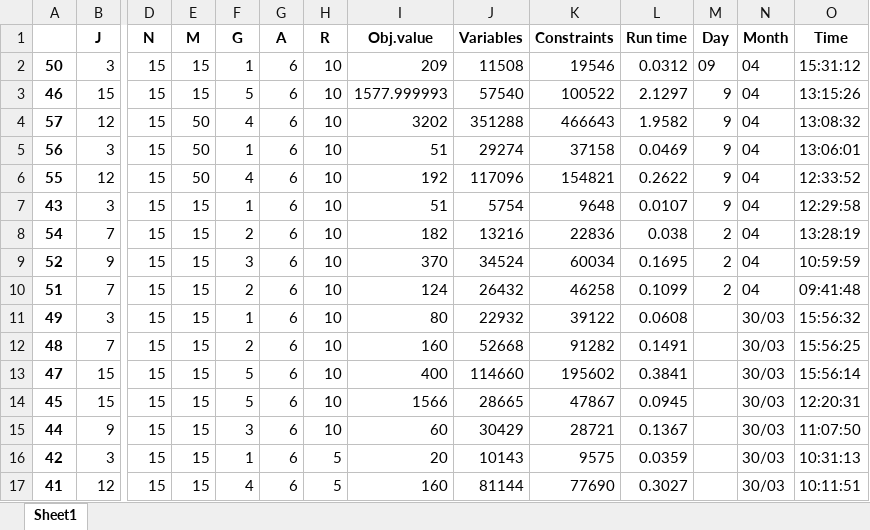
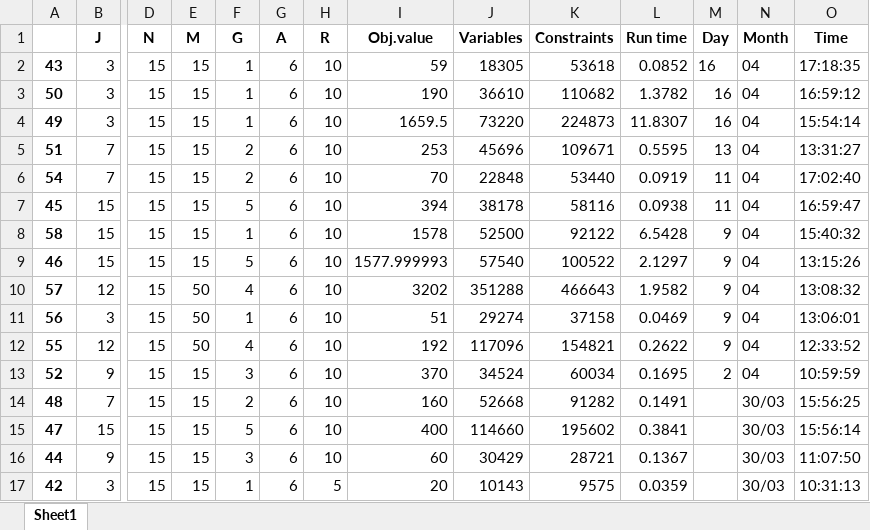
Before and after one commit to haraldaarskog/Thesis, an Excel workbook: src/logging/run_data.xlsx, sheet Sheet1, drawn as a sheet; only a part is shown, gaps mark what is left out; the shorter side is filled out with more unchanged rows; values as stored, in another font and other column widths than the file's, no borders; removed rows and columns are numbered as before the commit, all else as after; rows hold the shown columns only; the diff names each change by its address in the sheet, - before the commit and + after, or states it on an @@ line.

```diff
--- a/src/logging/run_data.xlsx (sheet Sheet1)
+++ b/src/logging/run_data.xlsx (sheet Sheet1)
+row 2: 43 | 3 | 15 | 15 | 1 | 6 | 10 | 59 | 18305 | 53618 | 0.0852 | 16 | 04 | 17:18:35
-I3 (Obj.value): 209
+I3 (Obj.value): 190
-J3 (Variables): 11508
+J3 (Variables): 36610
-K3 (Constraints): 19546
+K3 (Constraints): 110682
-L3 (Run time): 0.0312
+L3 (Run time): 1.3782
-M3 (Day): 09
+M3 (Day): 16
-O3 (Time): 15:31:12
+O3 (Time): 16:59:12
+row 4: 49 | 3 | 15 | 15 | 1 | 6 | 10 | 1659.5 | 73220 | 224873 | 11.8307 | 16 | 04 | 15:54:14
+row 5: 51 | 7 | 15 | 15 | 2 | 6 | 10 | 253 | 45696 | 109671 | 0.5595 | 13 | 04 | 13:31:27
+row 6: 54 | 7 | 15 | 15 | 2 | 6 | 10 | 70 | 22848 | 53440 | 0.0919 | 11 | 04 | 17:02:40
+row 7: 45 | 15 | 15 | 15 | 5 | 6 | 10 | 394 | 38178 | 58116 | 0.0938 | 11 | 04 | 16:59:47
+row 8: 58 | 15 | 15 | 15 | 1 | 6 | 10 | 1578 | 52500 | 92122 | 6.5428 | 9 | 04 | 15:40:32
-row 7: 43 | 3 | 15 | 15 | 1 | 6 | 10 | 51 | 5754 | 9648 | 0.0107 | 9 | 04 | 12:29:58
-row 8: 54 | 7 | 15 | 15 | 2 | 6 | 10 | 182 | 13216 | 22836 | 0.038 | 2 | 04 | 13:28:19
-row 10: 51 | 7 | 15 | 15 | 2 | 6 | 10 | 124 | 26432 | 46258 | 0.1099 | 2 | 04 | 09:41:48
-row 11: 49 | 3 | 15 | 15 | 1 | 6 | 10 | 80 | 22932 | 39122 | 0.0608 |  | 30/03 | 15:56:32
-row 14: 45 | 15 | 15 | 15 | 5 | 6 | 10 | 1566 | 28665 | 47867 | 0.0945 |  | 30/03 | 12:20:31
```
Also changed, not shown: 6 other files.
